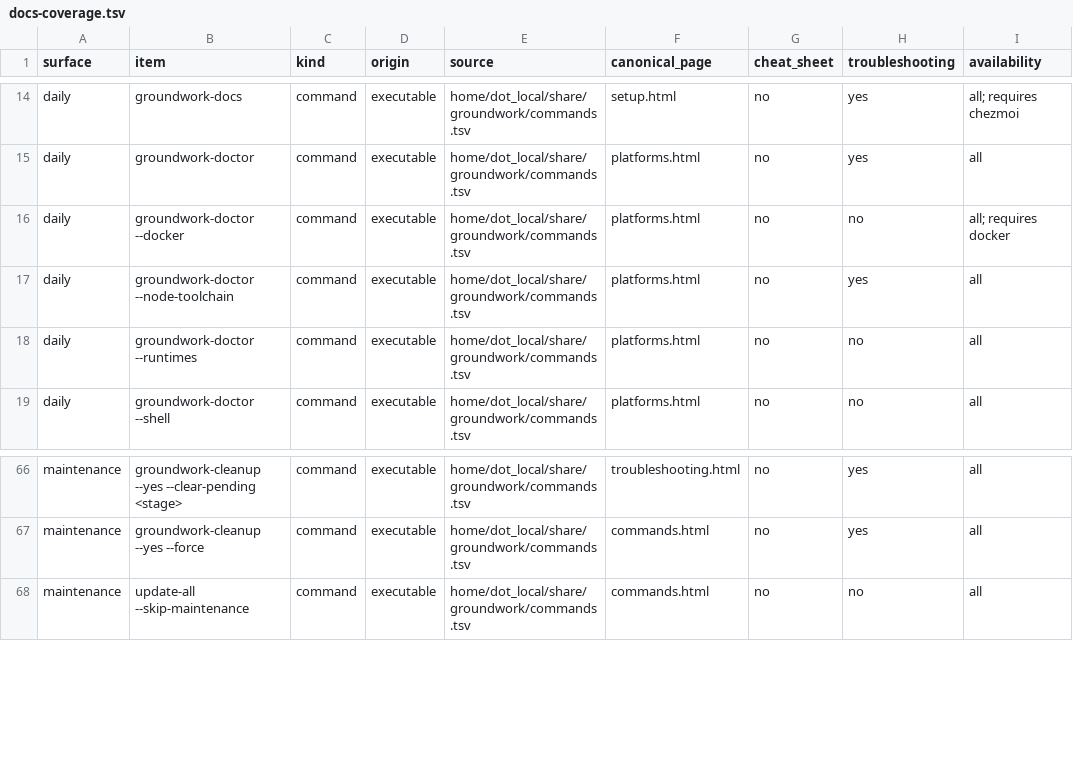
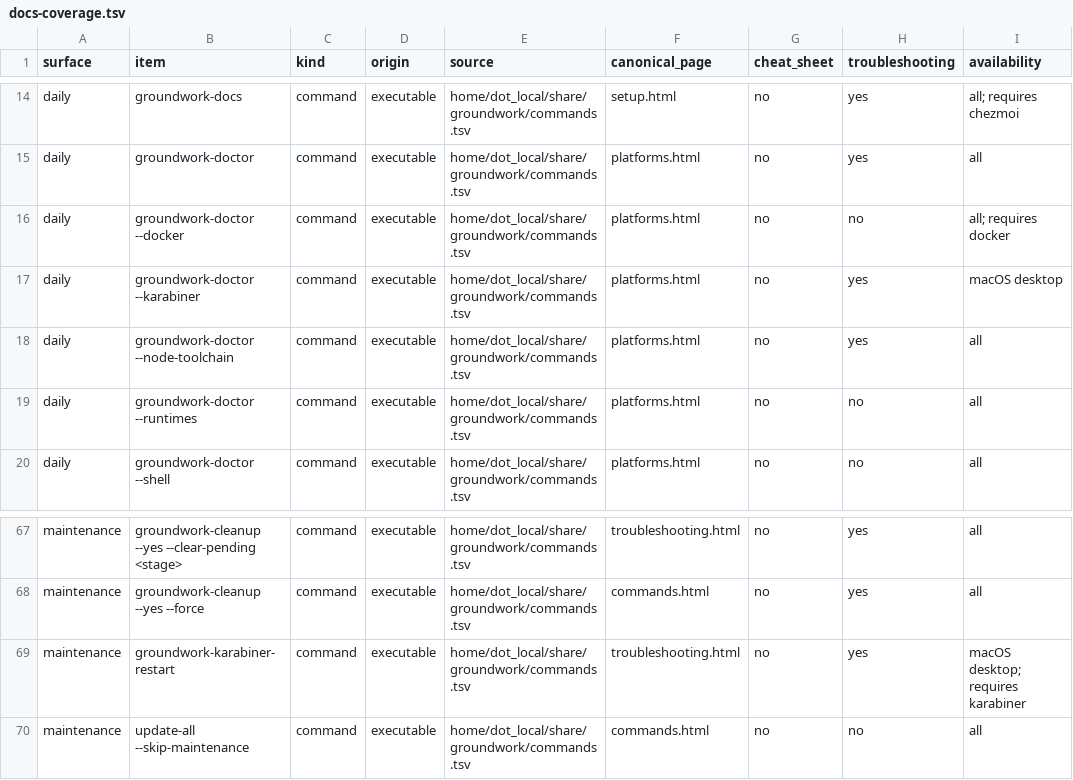
Before and after one commit to jasondockery/groundwork, a TSV file: data/docs-coverage.tsv, drawn as a sheet; only a part is shown, gaps mark what is left out.

```diff
--- a/data/docs-coverage.tsv
+++ b/data/docs-coverage.tsv
@@ -16,2 +16,3 @@ daily	groundwork-doctor	command	executable	home/dot_local/share/groundwork/comma
 daily	groundwork-doctor --docker	command	executable	home/dot_local/share/groundwork/commands.tsv	platforms.html	no	no	all; requires docker
+daily	groundwork-doctor --karabiner	command	executable	home/dot_local/share/groundwork/commands.tsv	platforms.html	no	yes	macOS desktop
 daily	groundwork-doctor --node-toolchain	command	executable	home/dot_local/share/groundwork/commands.tsv	platforms.html	no	yes	all
@@ -67,2 +68,3 @@ maintenance	groundwork-cleanup --yes --clear-pending <stage>	command	executable
 maintenance	groundwork-cleanup --yes --force	command	executable	home/dot_local/share/groundwork/commands.tsv	commands.html	no	yes	all
+maintenance	groundwork-karabiner-restart	command	executable	home/dot_local/share/groundwork/commands.tsv	troubleshooting.html	no	yes	macOS desktop; requires karabiner
 maintenance	update-all --skip-maintenance	command	executable	home/dot_local/share/groundwork/commands.tsv	commands.html	no	no	all
```
Also changed, not shown: data/docs-command-surfaces.tsv, home/dot_local/share/groundwork/commands.tsv, 13 other files.
